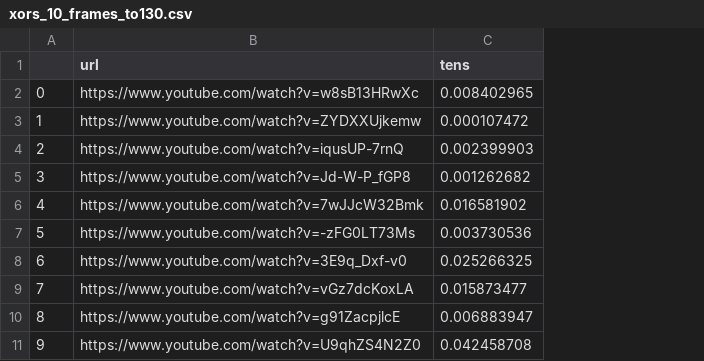
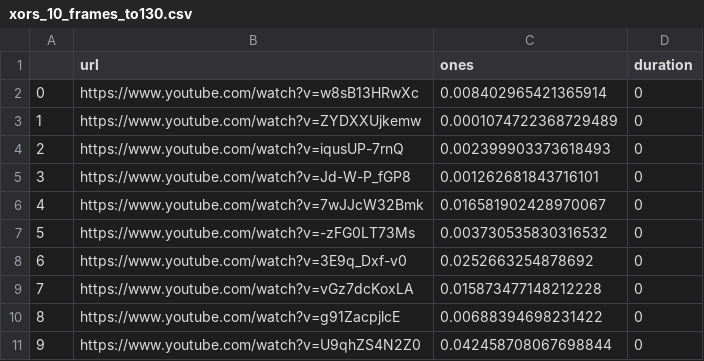
Before and after one commit to Saiyara-Islam-123/COMP-400-project, a CSV file: xors_10_frames_to130.csv, drawn as a sheet; only a part is shown; removed rows and columns are numbered as before the commit, all else as after; the diff names each change by its address in the sheet, - before the commit and + after, or states it on an @@ line.

```diff
--- a/xors_10_frames_to130.csv
+++ b/xors_10_frames_to130.csv
-column C (tens), rows 2-11: 0.008402965 | 0.000107472 | 0.002399903 | 0.001262682 | 0.016581902 | 0.003730536 | 0.025266325 | 0.015873477 | 0.006883947 | 0.042458708
+column C (ones), rows 2-11: 0.008402965421365914 | 0.0001074722368729489 | 0.002399903373618493 | 0.001262681843716101 | 0.016581902428970067 | 0.003730535830316532 | 0.0252663254878692 | 0.015873477148212228 | 0.00688394698231422 | 0.042458708067698844
+column D (duration), rows 2-11: all 0
```
Also changed, not shown: 9 other files.
